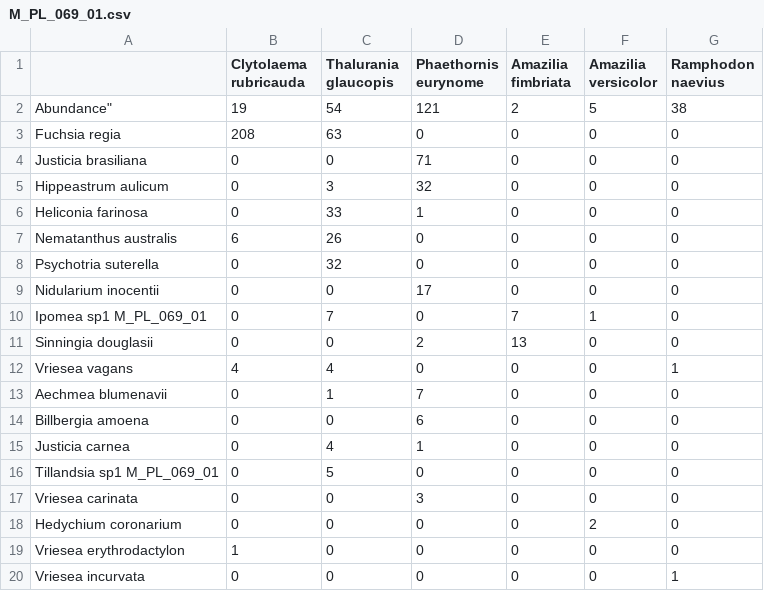
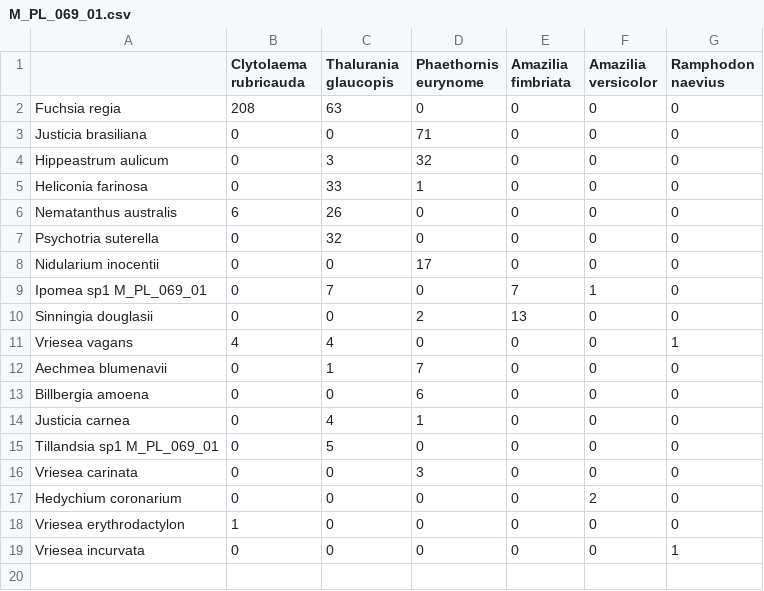
Before and after one commit to PoisotLab/EcologicalNetworks.jl, a CSV file: data/weboflife/M_PL_069_01.csv, drawn as a sheet; the diff names each change by its address in the sheet, - before the commit and + after, or states it on an @@ line.

```diff
--- a/data/weboflife/M_PL_069_01.csv
+++ b/data/weboflife/M_PL_069_01.csv
-row 2: Abundance" | 19 | 54 | 121 | 2 | 5 | 38
```
Also changed, not shown: data/weboflife/M_PA_004.csv, data/weboflife/M_PL_069_02.csv, 27 other files.
